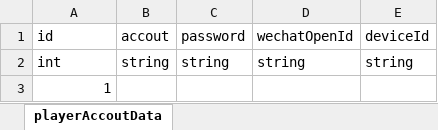
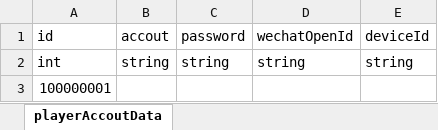
Before and after one commit to nancyshi/project_T_server, an Excel workbook: tables/playerAccoutData.xlsx, sheet playerAccoutData, drawn as a sheet; values as stored, in another font and other column widths than the file's, no borders; the diff names each change by its address in the sheet, - before the commit and + after, or states it on an @@ line.

```diff
--- a/tables/playerAccoutData.xlsx (sheet playerAccoutData)
+++ b/tables/playerAccoutData.xlsx (sheet playerAccoutData)
-A3 (id): 1
+A3 (id): 100000001
```
Also changed, not shown: 12 other files.
